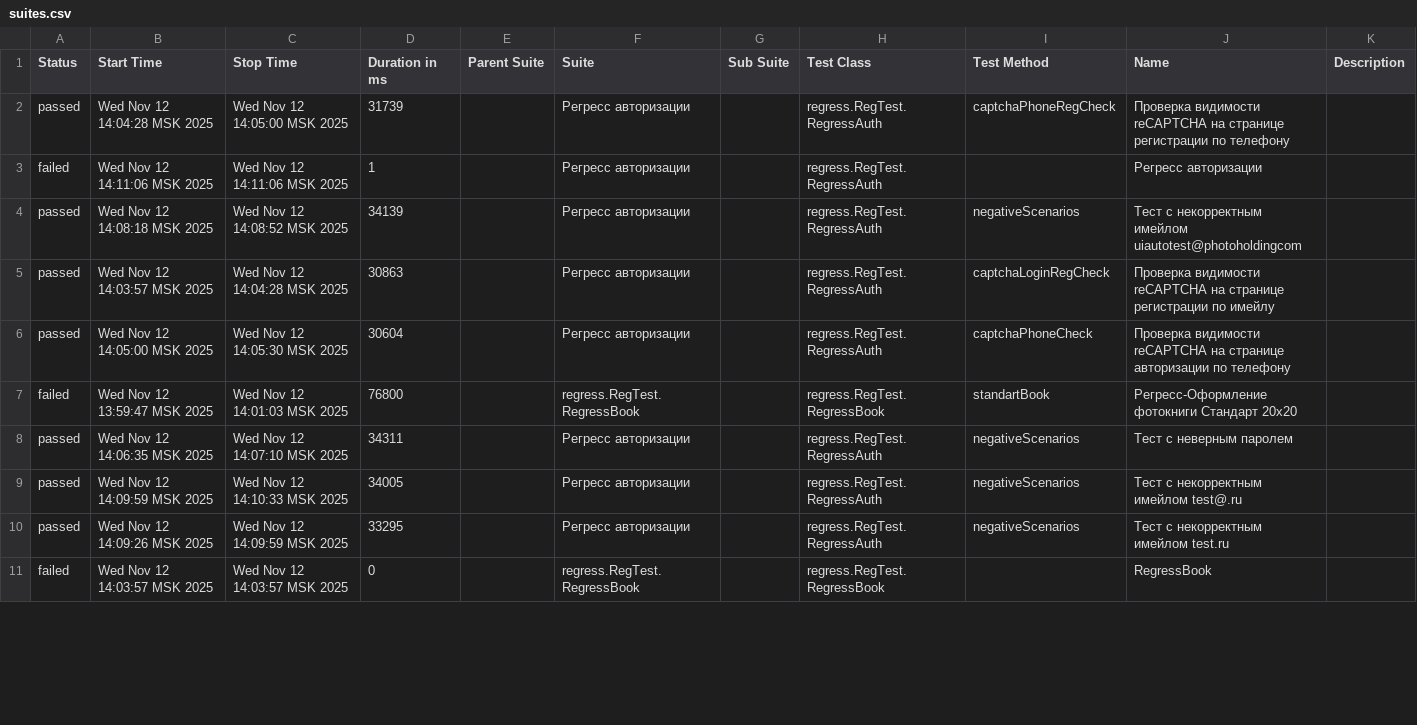
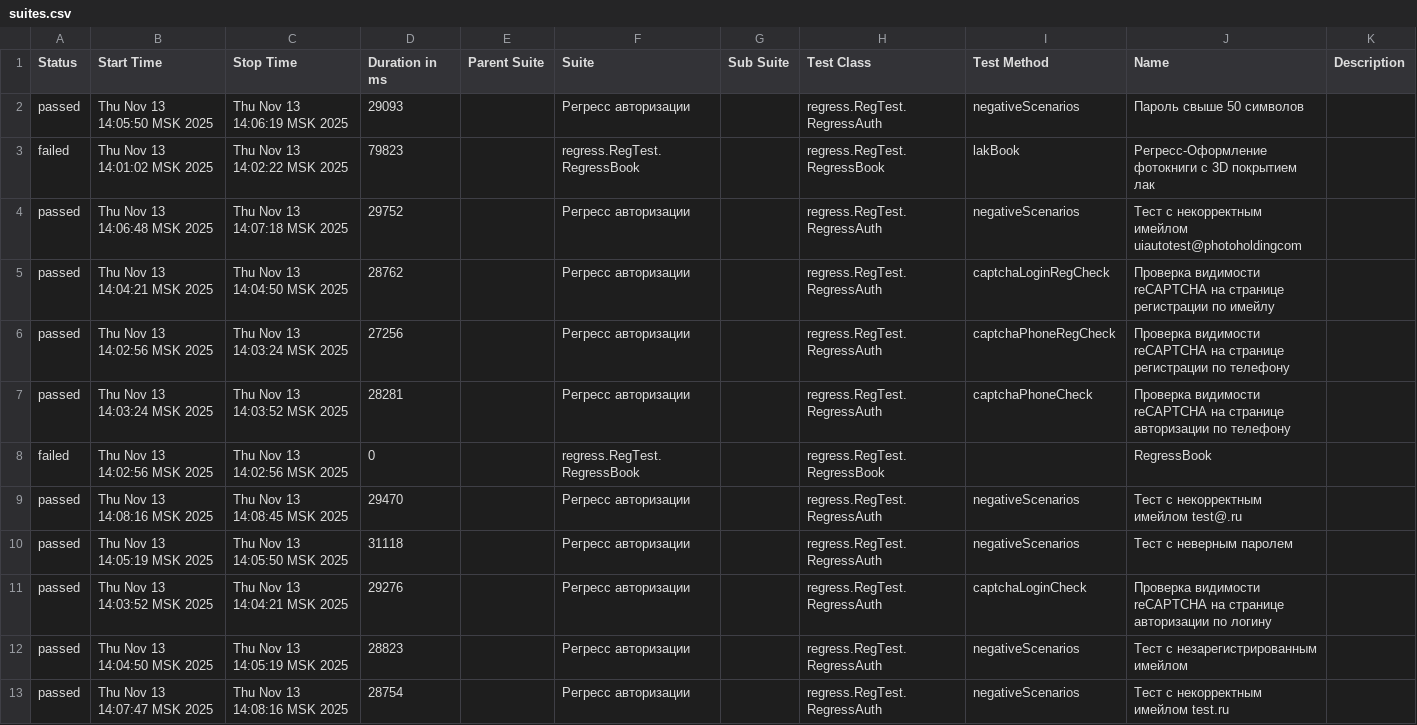
Before and after one commit to polinam-netprint/allure-reports-for-web, a CSV file: web-regress/data/suites.csv, drawn as a sheet; only a part is shown; the diff covers the shown part only.

Commit message:
Update report for regress

```diff
--- a/web-regress/data/suites.csv
+++ b/web-regress/data/suites.csv
@@ -1,11 +1,13 @@
 "Status","Start Time","Stop Time","Duration in ms","Parent Suite","Suite","Sub Suite","Test Class","Test Method","Name","Description"
-"passed","Wed Nov 12 14:04:28 MSK 2025","Wed Nov 12 14:05:00 MSK 2025","31739","","Регресс авторизации","","regress.RegTest.RegressAuth","captchaPhoneRegCheck","Проверка видимости reCAPTCHA на странице регистрации по телефону",""
-"failed","Wed Nov 12 14:11:06 MSK 2025","Wed Nov 12 14:11:06 MSK 2025","1","","Регресс авторизации","","regress.RegTest.RegressAuth","","Регресс авторизации",""
-"passed","Wed Nov 12 14:08:18 MSK 2025","Wed Nov 12 14:08:52 MSK 2025","34139","","Регресс авторизации","","regress.RegTest.RegressAuth","negativeScenarios","Тест с некорректным имейлом uiautotest@photoholdingcom",""
-"passed","Wed Nov 12 14:03:57 MSK 2025","Wed Nov 12 14:04:28 MSK 2025","30863","","Регресс авторизации","","regress.RegTest.RegressAuth","captchaLoginRegCheck","Проверка видимости reCAPTCHA на странице регистрации по имейлу",""
-"passed","Wed Nov 12 14:05:00 MSK 2025","Wed Nov 12 14:05:30 MSK 2025","30604","","Регресс авторизации","","regress.RegTest.RegressAuth","captchaPhoneCheck","Проверка видимости reCAPTCHA на странице авторизации по телефону",""
-"failed","Wed Nov 12 13:59:47 MSK 2025","Wed Nov 12 14:01:03 MSK 2025","76800","","regress.RegTest.RegressBook","","regress.RegTest.RegressBook","standartBook","Регресс-Оформление фотокниги Стандарт 20х20",""
-"passed","Wed Nov 12 14:06:35 MSK 2025","Wed Nov 12 14:07:10 MSK 2025","34311","","Регресс авторизации","","regress.RegTest.RegressAuth","negativeScenarios","Тест с неверным паролем",""
-"passed","Wed Nov 12 14:09:59 MSK 2025","Wed Nov 12 14:10:33 MSK 2025","34005","","Регресс авторизации","","regress.RegTest.RegressAuth","negativeScenarios","Тест с некорректным имейлом test@.ru",""
-"passed","Wed Nov 12 14:09:26 MSK 2025","Wed Nov 12 14:09:59 MSK 2025","33295","","Регресс авторизации","","regress.RegTest.RegressAuth","negativeScenarios","Тест с некорректным имейлом test.ru",""
-"failed","Wed Nov 12 14:03:57 MSK 2025","Wed Nov 12 14:03:57 MSK 2025","0","","regress.RegTest.RegressBook","","regress.RegTest.RegressBook","","RegressBook",""
+"passed","Thu Nov 13 14:05:50 MSK 2025","Thu Nov 13 14:06:19 MSK 2025","29093","","Регресс авторизации","","regress.RegTest.RegressAuth","negativeScenarios","Пароль свыше 50 символов",""
+"failed","Thu Nov 13 14:01:02 MSK 2025","Thu Nov 13 14:02:22 MSK 2025","79823","","regress.RegTest.RegressBook","","regress.RegTest.RegressBook","lakBook","Регресс-Оформление фотокниги с 3D покрытием лак",""
+"passed","Thu Nov 13 14:06:48 MSK 2025","Thu Nov 13 14:07:18 MSK 2025","29752","","Регресс авторизации","","regress.RegTest.RegressAuth","negativeScenarios","Тест с некорректным имейлом uiautotest@photoholdingcom",""
+"passed","Thu Nov 13 14:04:21 MSK 2025","Thu Nov 13 14:04:50 MSK 2025","28762","","Регресс авторизации","","regress.RegTest.RegressAuth","captchaLoginRegCheck","Проверка видимости reCAPTCHA на странице регистрации по имейлу",""
+"passed","Thu Nov 13 14:02:56 MSK 2025","Thu Nov 13 14:03:24 MSK 2025","27256","","Регресс авторизации","","regress.RegTest.RegressAuth","captchaPhoneRegCheck","Проверка видимости reCAPTCHA на странице регистрации по телефону",""
+"passed","Thu Nov 13 14:03:24 MSK 2025","Thu Nov 13 14:03:52 MSK 2025","28281","","Регресс авторизации","","regress.RegTest.RegressAuth","captchaPhoneCheck","Проверка видимости reCAPTCHA на странице авторизации по телефону",""
+"failed","Thu Nov 13 14:02:56 MSK 2025","Thu Nov 13 14:02:56 MSK 2025","0","","regress.RegTest.RegressBook","","regress.RegTest.RegressBook","","RegressBook",""
+"passed","Thu Nov 13 14:08:16 MSK 2025","Thu Nov 13 14:08:45 MSK 2025","29470","","Регресс авторизации","","regress.RegTest.RegressAuth","negativeScenarios","Тест с некорректным имейлом test@.ru",""
+"passed","Thu Nov 13 14:05:19 MSK 2025","Thu Nov 13 14:05:50 MSK 2025","31118","","Регресс авторизации","","regress.RegTest.RegressAuth","negativeScenarios","Тест с неверным паролем",""
+"passed","Thu Nov 13 14:03:52 MSK 2025","Thu Nov 13 14:04:21 MSK 2025","29276","","Регресс авторизации","","regress.RegTest.RegressAuth","captchaLoginCheck","Проверка видимости reCAPTCHA на странице авторизации по логину",""
+"passed","Thu Nov 13 14:04:50 MSK 2025","Thu Nov 13 14:05:19 MSK 2025","28823","","Регресс авторизации","","regress.RegTest.RegressAuth","negativeScenarios","Тест с незарегистрированным имейлом",""
+"passed","Thu Nov 13 14:07:47 MSK 2025","Thu Nov 13 14:08:16 MSK 2025","28754","","Регресс авторизации","","regress.RegTest.RegressAuth","negativeScenarios","Тест с некорректным имейлом test.ru",""
```
Also changed, not shown: 1 added row, 5 removed rows and 6 edited cells elsewhere in this file, 41 other files.
